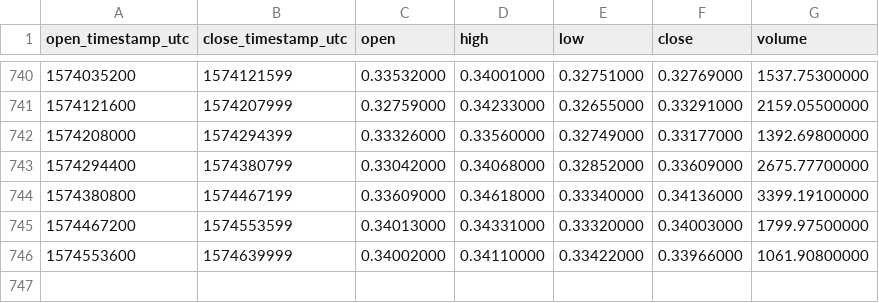
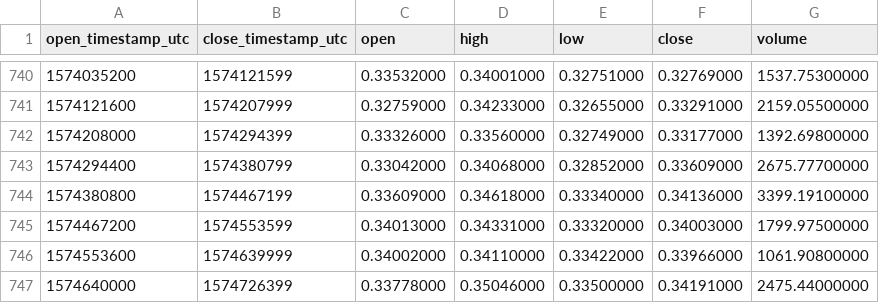
Before and after one commit to cryptobigbro/binance-XMRETH, a CSV file: binance-XMRETH-1d.csv, drawn as a sheet; only a part is shown, gaps mark what is left out.

Commit message:
Update OHLCV data.

```diff
--- a/binance-XMRETH-1d.csv
+++ b/binance-XMRETH-1d.csv
@@ -746 +746,2 @@ open_timestamp_utc,close_timestamp_utc,open,high,low,close,volume
 1574553600,1574639999,0.34002000,0.34110000,0.33422000,0.33966000,1061.90800000
+1574640000,1574726399,0.33778000,0.35046000,0.33500000,0.34191000,2475.44000000
```
Also changed, not shown: 1 other file.
